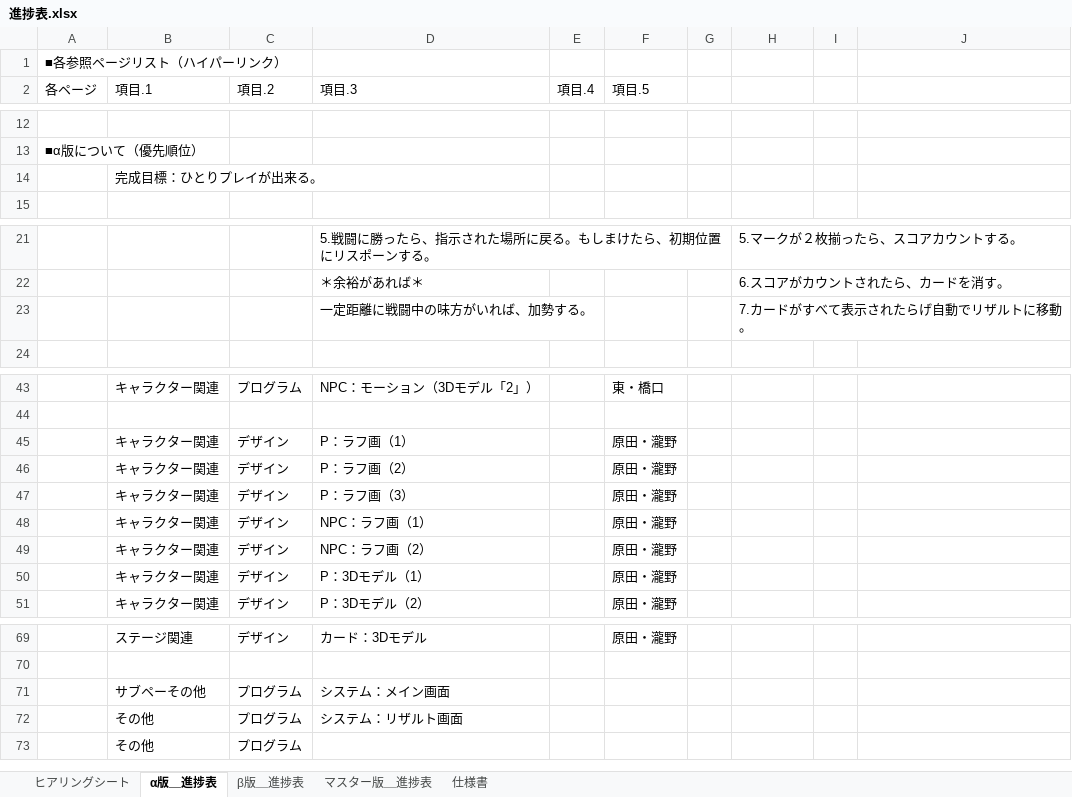
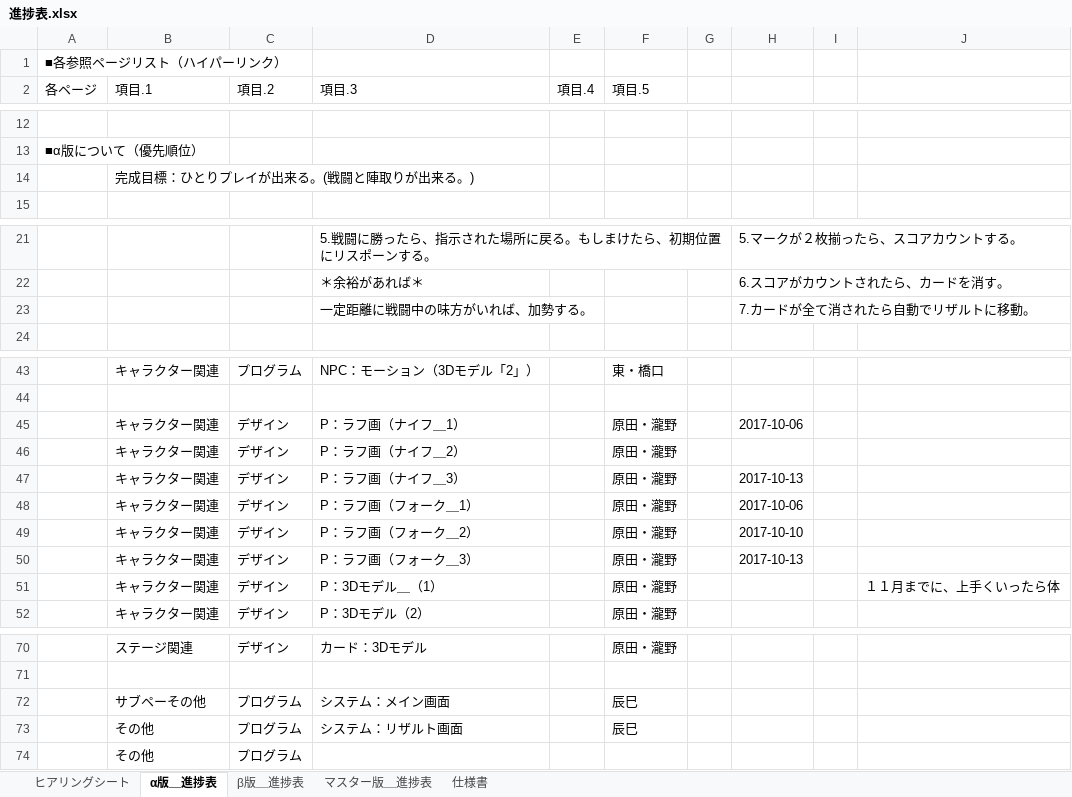
Before and after one commit to sho1003/aoyama, an Excel workbook: プランナー/青山/進捗表.xlsx, sheet α版＿進捗表, drawn as a sheet; only a part is shown, gaps mark what is left out; values as stored, in another font and other column widths than the file's, no cell formats; charts and pictures and table styles not drawn; addresses are those after the commit; the diff names each change by its address in the sheet, - before the commit and + after, or states it on an @@ line.

```diff
--- a/プランナー/青山/進捗表.xlsx (sheet α版＿進捗表)
+++ b/プランナー/青山/進捗表.xlsx (sheet α版＿進捗表)
-B14 (項目.1): 完成目標：ひとりプレイが出来る。
+B14 (項目.1): 完成目標：ひとりプレイが出来る。(戦闘と陣取りが出来る。)
-H23: 7.カードがすべて表示されたらげ自動でリザルトに移動。
+H23: 7.カードが全て消されたら自動でリザルトに移動。
-D45 (項目.3): P：ラフ画（1）
+D45 (項目.3): P：ラフ画（ナイフ＿1）
-H45: (empty)
+H45: 2017-10-06
-D46 (項目.3): P：ラフ画（2）
+D46 (項目.3): P：ラフ画（ナイフ＿2）
-D47 (項目.3): P：ラフ画（3）
+D47 (項目.3): P：ラフ画（ナイフ＿3）
-H47: (empty)
+H47: 2017-10-13
-D48 (項目.3): NPC：ラフ画（1）
+D48 (項目.3): P：ラフ画（フォーク＿1）
-H48: (empty)
+H48: 2017-10-06
-D49 (項目.3): NPC：ラフ画（2）
+D49 (項目.3): P：ラフ画（フォーク＿2）
-H49: (empty)
+H49: 2017-10-10
+row 50:  | キャラクター関連 | デザイン | P：ラフ画（フォーク＿3） |  | 原田・瀧野 |  | 2017-10-13
-D51 (項目.3): P：3Dモデル（1）
+D51 (項目.3): P：3Dモデル＿（1）
-J51: (empty)
+J51: １１月までに、上手くいったら体
-F72:F73 (項目.5): (empty)
+F72:F73 (項目.5): 辰巳
```
Also changed, not shown: sheet β版＿進捗表, sheet 仕様書, cell formats, charts or pictures.
